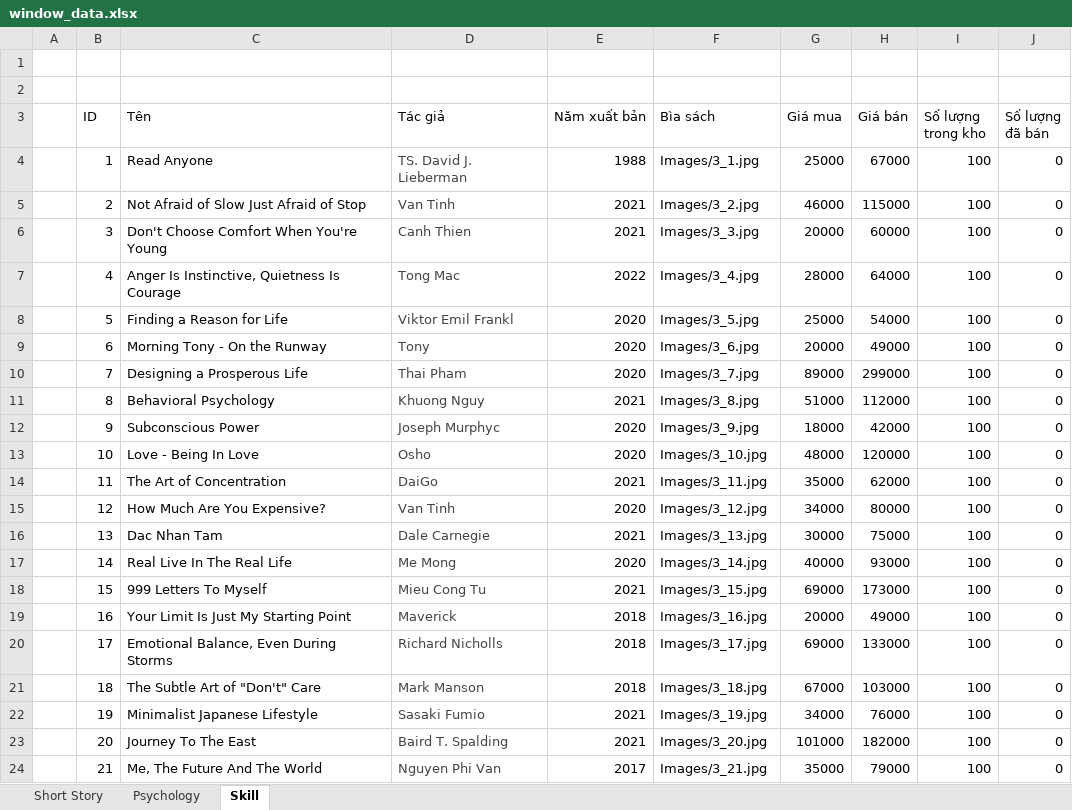
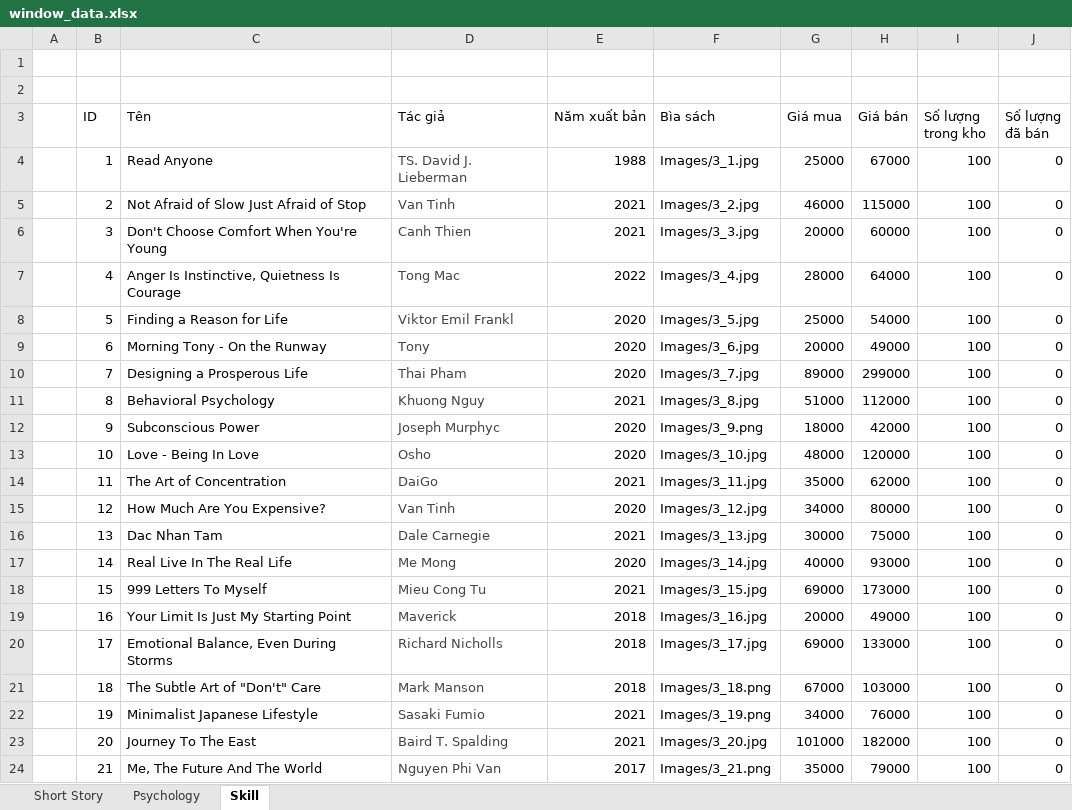
Before and after one commit to KTTNKL/Project01_BookStore, an Excel workbook: BookStore/window_data.xlsx, sheet Skill, drawn as a sheet; values as stored, in another font and other column widths than the file's, no borders; the diff names each change by its address in the sheet, - before the commit and + after, or states it on an @@ line.

```diff
--- a/BookStore/window_data.xlsx (sheet Skill)
+++ b/BookStore/window_data.xlsx (sheet Skill)
-F12 (Bìa sách): Images/3_9.jpg
+F12 (Bìa sách): Images/3_9.png
-F21 (Bìa sách): Images/3_18.jpg
+F21 (Bìa sách): Images/3_18.png
-F22 (Bìa sách): Images/3_19.jpg
+F22 (Bìa sách): Images/3_19.png
-F24 (Bìa sách): Images/3_21.jpg
+F24 (Bìa sách): Images/3_21.png
```
Also changed, not shown: 44 other files.
